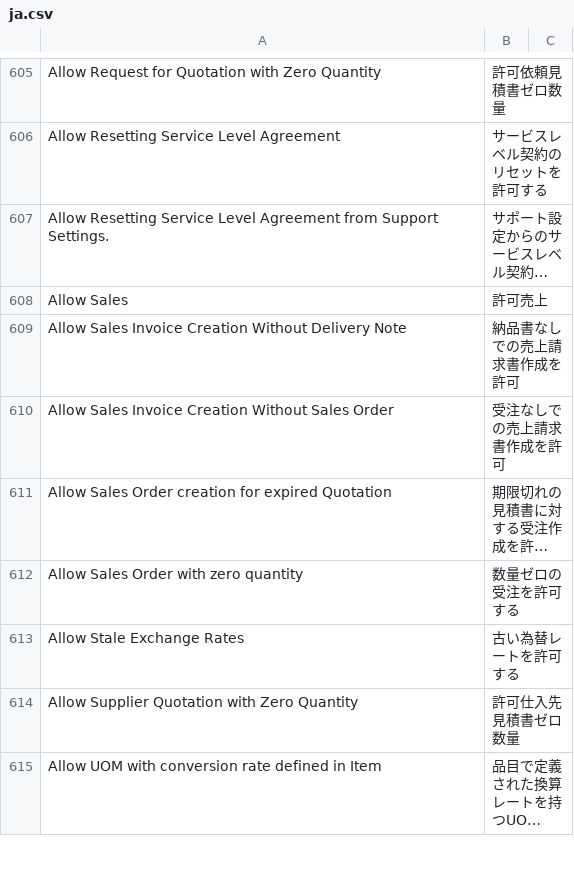
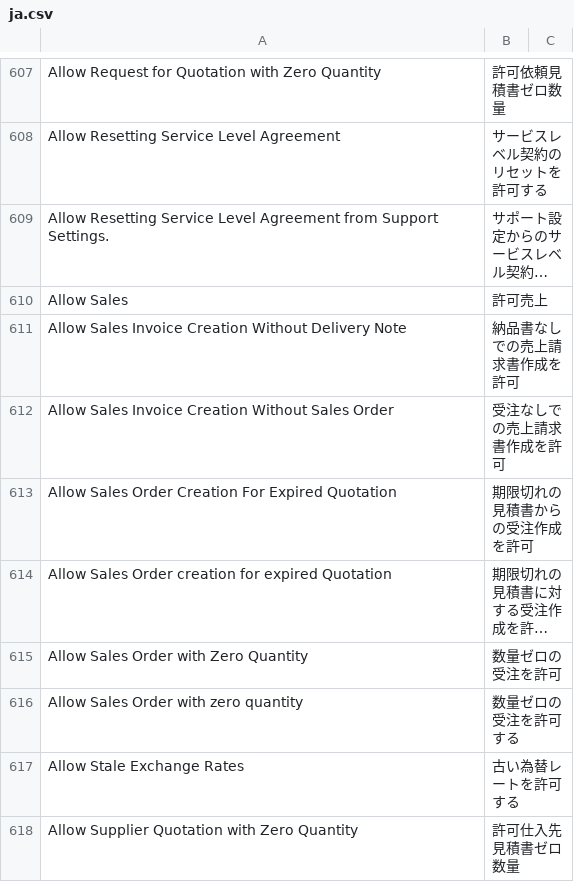
Before and after one commit to lifegence/frappe-japanese-translations, a CSV file: translations/erpnext/version-16/ja.csv, drawn as a sheet; only a part is shown, gaps mark what is left out; the shorter side is filled out with more unchanged rows; long unchanged cells end in …; the diff covers the shown part only; the diff names each change by its address in the sheet, - before the commit and + after, or states it on an @@ line.

```diff
--- a/translations/erpnext/version-16/ja.csv
+++ b/translations/erpnext/version-16/ja.csv
+row 613: Allow Sales Order Creation For Expired Quotation | 期限切れの見積書からの受注作成を許可
+row 615: Allow Sales Order with Zero Quantity | 数量ゼロの受注を許可
```
Also changed, not shown: 38 added rows and 1 edited cell elsewhere in this file, translations/frappe/version-15/ja.csv, translations/frappe/version-16/ja.csv, 4 other files.
